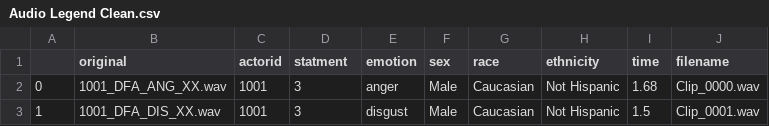
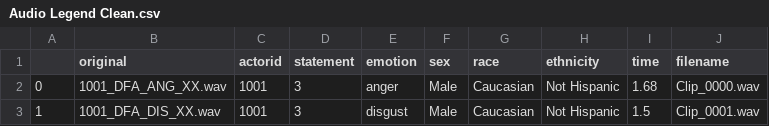
Before and after one commit to taracrutchfield/Voice_Emotion_Analysis, a CSV file: Data/CSVs/Audio Legend Clean.csv, drawn as a sheet; only a part is shown.

```diff
--- a/Data/CSVs/Audio Legend Clean.csv
+++ b/Data/CSVs/Audio Legend Clean.csv
@@ -1,2 +1,2 @@
-,original,actorid,statment,emotion,sex,race,ethnicity,time,filename
+,original,actorid,statement,emotion,sex,race,ethnicity,time,filename
 0,1001_DFA_ANG_XX.wav,1001,3,anger,Male,Caucasian,Not Hispanic,1.68,Clip_0000.wav
```
Also changed, not shown: Data/CSVs/Audio Legend Raw.csv, Data/CSVs/Predictions_Avg_Pool.csv, 31 other files.
